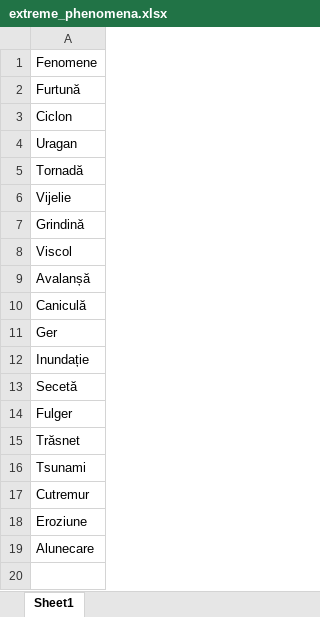
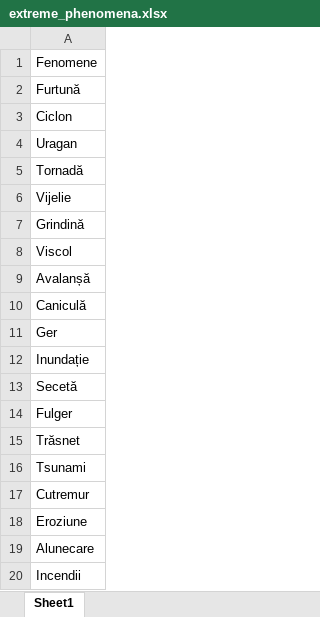
Before and after one commit to mihaimunteanu289/climate-watch, an Excel workbook: data/data_crawl/extreme_phenomena.xlsx, sheet Sheet1, drawn as a sheet; values as stored, in another font and other column widths than the file's, no borders; the diff names each change by its address in the sheet, - before the commit and + after, or states it on an @@ line.

```diff
--- a/data/data_crawl/extreme_phenomena.xlsx (sheet Sheet1)
+++ b/data/data_crawl/extreme_phenomena.xlsx (sheet Sheet1)
+row 20: Incendii
```
Also changed, not shown: 11 other files.
